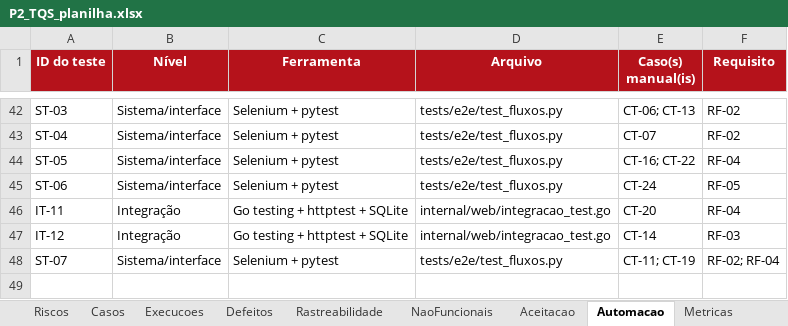
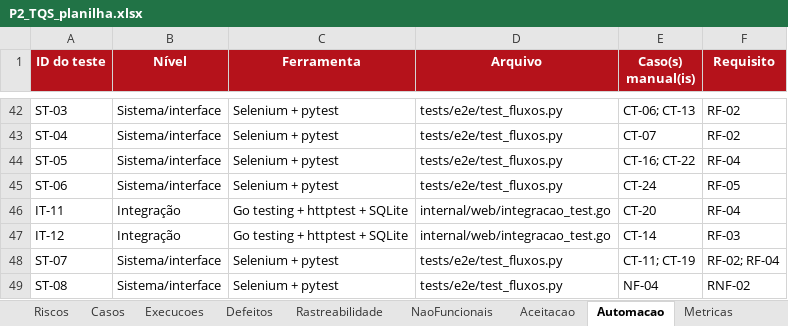
Before and after one commit to mcoldibelli/testes, an Excel workbook: docs/P2_TQS_planilha.xlsx, sheet Automacao, drawn as a sheet; only a part is shown, gaps mark what is left out; values as stored, in another font and other column widths than the file's, no borders; the diff names each change by its address in the sheet, - before the commit and + after, or states it on an @@ line.

Commit message:
Registra a execução dos não funcionais (C.3) e o DEF-04
NaoFuncionais: NF-01 a NF-06 e NF-08 atendem; NF-07 não executado. NF-03 com o critério 'todos os testes da suíte'. Defeitos: DEF-04 (rolagem horizontal das listas em 375 px), encerrado depois do reteste. Automacao e Rastreabilidade: ST-08. Diario: C.3.

```diff
--- a/docs/P2_TQS_planilha.xlsx (sheet Automacao)
+++ b/docs/P2_TQS_planilha.xlsx (sheet Automacao)
+row 49: ST-08 | Sistema/interface | Selenium + pytest | tests/e2e/test_fluxos.py | NF-04 | RNF-02
```
Also changed, not shown: sheet NaoFuncionais, sheet Defeitos, sheet Diario, sheet Rastreabilidade, 26 other files.
